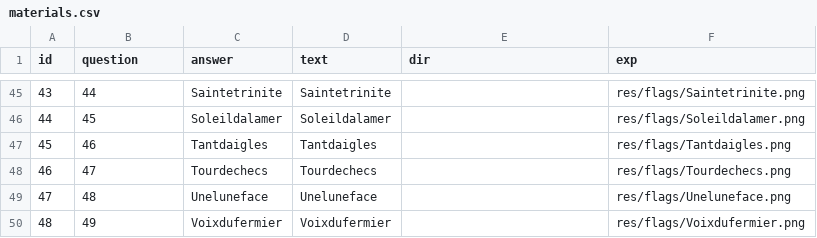
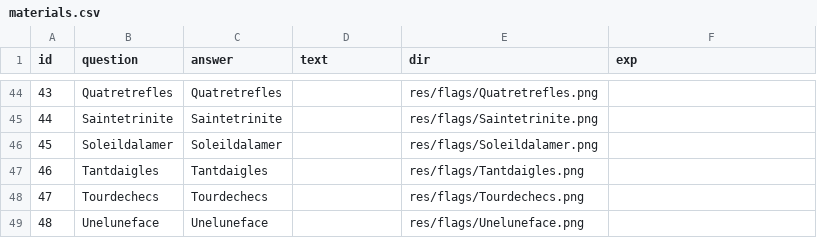
Before and after one commit to SurenderHarsha/FunWithFlags, a CSV file: jsrl/res/materials.csv, drawn as a sheet; only a part is shown, gaps mark what is left out; the diff covers the shown part only.

```diff
--- a/jsrl/res/materials.csv
+++ b/jsrl/res/materials.csv
@@ -45,6 +44,6 @@ id,question,answer,text,dir,exp
-43,44,Saintetrinite,Saintetrinite,,res/flags/Saintetrinite.png,
-44,45,Soleildalamer,Soleildalamer,,res/flags/Soleildalamer.png,
-45,46,Tantdaigles,Tantdaigles,,res/flags/Tantdaigles.png,
-46,47,Tourdechecs,Tourdechecs,,res/flags/Tourdechecs.png,
-47,48,Uneluneface,Uneluneface,,res/flags/Uneluneface.png,
-48,49,Voixdufermier,Voixdufermier,,res/flags/Voixdufermier.png,
+43,Quatretrefles,Quatretrefles,,res/flags/Quatretrefles.png,
+44,Saintetrinite,Saintetrinite,,res/flags/Saintetrinite.png,
+45,Soleildalamer,Soleildalamer,,res/flags/Soleildalamer.png,
+46,Tantdaigles,Tantdaigles,,res/flags/Tantdaigles.png,
+47,Tourdechecs,Tourdechecs,,res/flags/Tourdechecs.png,
+48,Uneluneface,Uneluneface,,res/flags/Uneluneface.png,
```
Also changed, not shown: 1 added row, 1 removed row and 65 edited cells elsewhere in this file.
